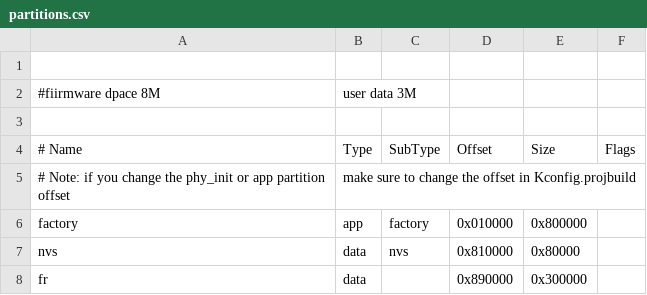
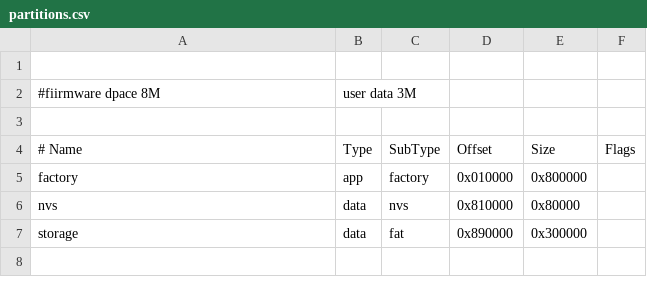
Before and after one commit to sozibalmamun/ESP32_Project, a CSV file: THT-Face/partitions.csv, drawn as a sheet.

```diff
--- a/THT-Face/partitions.csv
+++ b/THT-Face/partitions.csv
@@ -4,5 +4,4 @@
 # Name,   Type, SubType, Offset,  Size, Flags
-# Note: if you change the phy_init or app partition offset, make sure to change the offset in Kconfig.projbuild,,,,
 factory, app,  factory, 0x010000, 0x800000,
 nvs,     data, nvs,     0x810000,0x80000,
-fr,      data,   ,      0x890000,0x300000,
+storage, data, fat,     0x890000,0x300000
```
Also changed, not shown: 4 other files.
